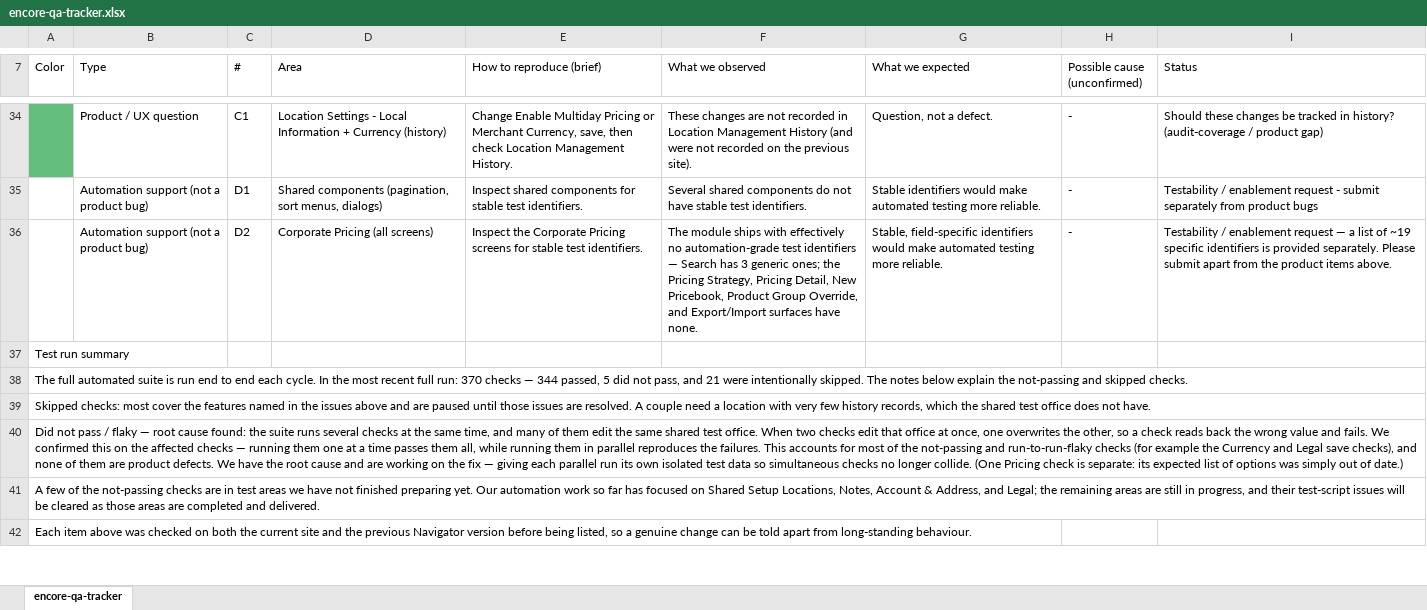
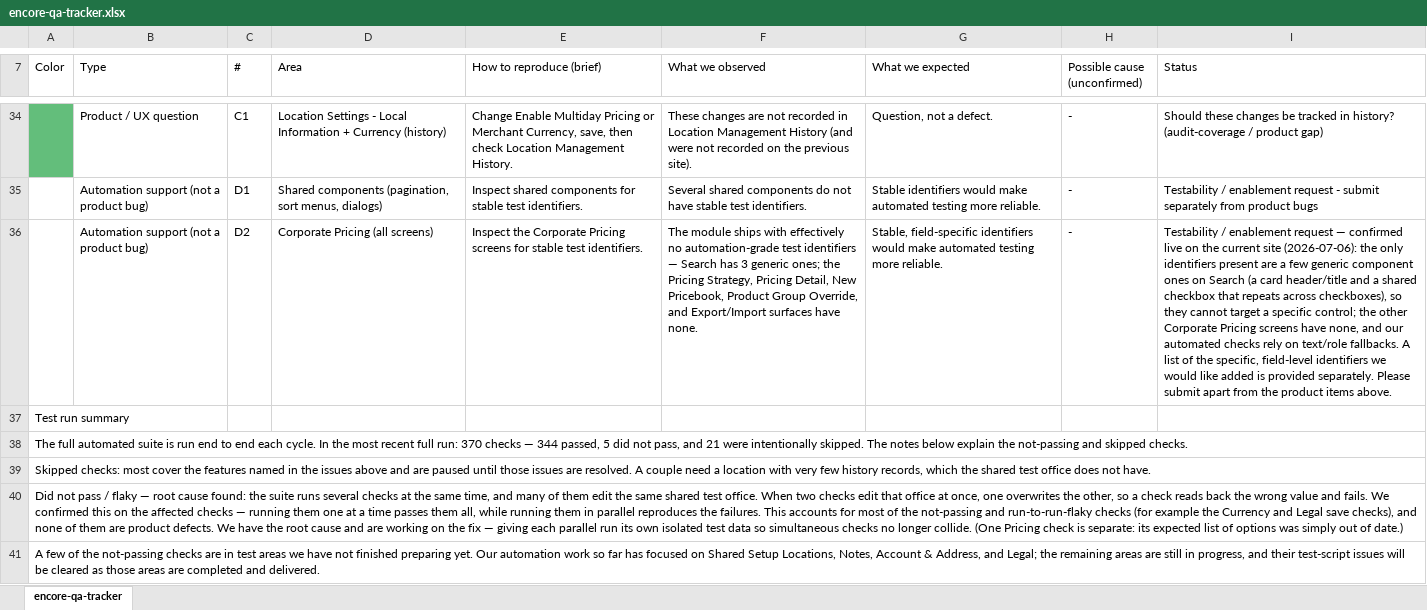
Before and after one commit to omeesham/JBS_Global_Test_Automation_Framework, an Excel workbook: clients/encore/test_cases_xlsx/encore-qa-tracker.xlsx, sheet encore-qa-tracker, drawn as a sheet; only a part is shown, gaps mark what is left out; the shorter side is filled out with more unchanged rows; values as stored, in another font and other column widths than the file's, no borders; the diff names each change by its address in the sheet, - before the commit and + after, or states it on an @@ line.

```diff
--- a/clients/encore/test_cases_xlsx/encore-qa-tracker.xlsx (sheet encore-qa-tracker)
+++ b/clients/encore/test_cases_xlsx/encore-qa-tracker.xlsx (sheet encore-qa-tracker)
-I36 (Status): …request — a list of ~19 specific identifiers is provided…
+I36 (Status): …request — confirmed live on the current site (2026-07-06): the only identifiers present are a few generic component ones on Search (a card header/title and a shared checkbox that repeats across checkboxes), so they cannot target a specific control; the other Corporate Pricing screens have none, and our automated checks rely on text/role fallbacks. A list of the specific, field-level identifiers we would like added is provided…
```
Also changed, not shown: 13 other files.
